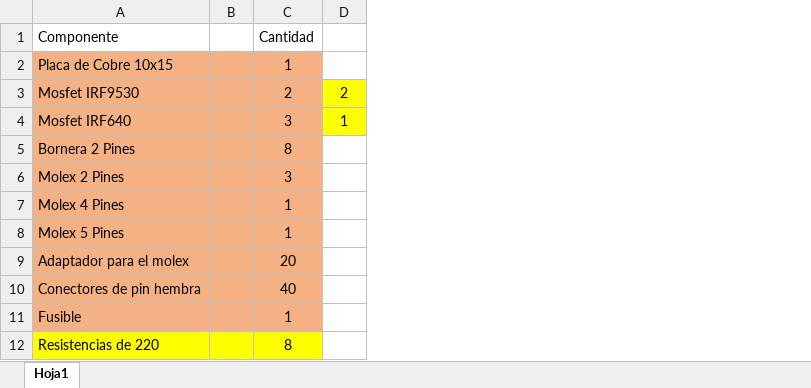
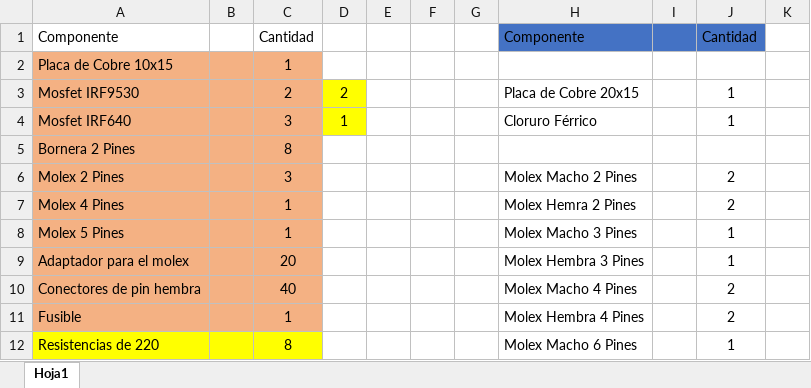
Before and after one commit to impatrq/ecoboat, an Excel workbook: Hardware/Lista de Componentes.xlsx, sheet Hoja1, drawn as a sheet; only a part is shown; values as stored, in another font and other column widths than the file's, no borders; the diff covers the shown part only; the diff names each change by its address in the sheet, - before the commit and + after, or states it on an @@ line.

Commit message:
Update Lista de Componentes.xlsx

```diff
--- a/Hardware/Lista de Componentes.xlsx (sheet Hoja1)
+++ b/Hardware/Lista de Componentes.xlsx (sheet Hoja1)
+column E, empty
+column F, empty
+column G, empty
+column H, rows 1-12: Componente |  | Placa de Cobre 20x15 | Cloruro Férrico |  | Molex Macho 2 Pines | Molex Hemra 2 Pines | Molex Macho 3 Pines | Molex Hembra 3 Pines | Molex Macho 4 Pines | Molex Hembra 4 Pines | Molex Macho 6 Pines
+column I, empty
+column J, rows 1-12: Cantidad |  | 1 | 1 |  | 2 | 2 | 1 | 1 | 2 | 2 | 1
+column K, empty
```
Also changed, not shown: 24 added rows elsewhere in this sheet.
